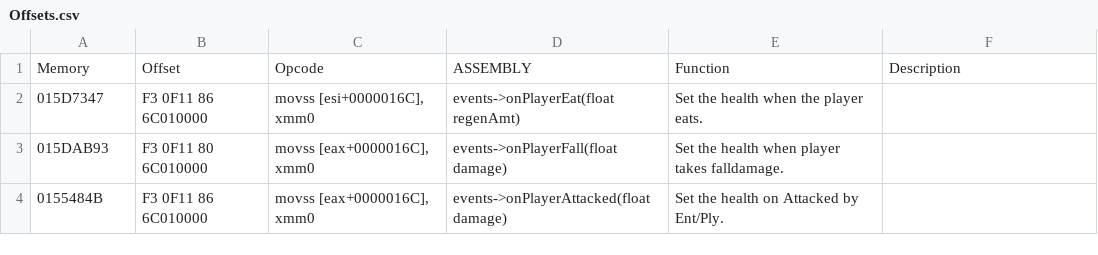
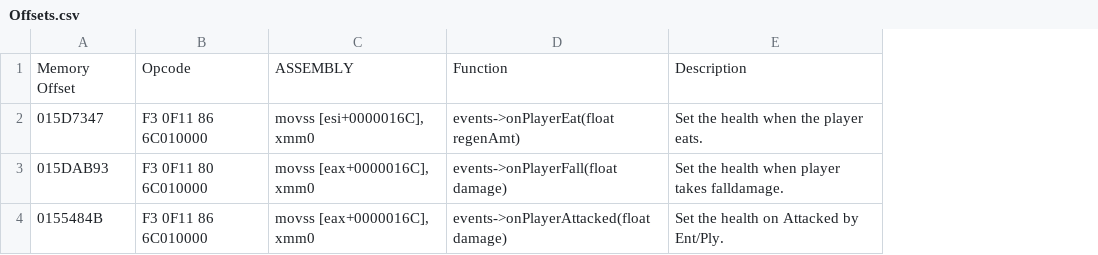
Before and after one commit to CallumCarmicheal/CubedWorld, a CSV file: Offsets.csv, drawn as a sheet; removed rows and columns are numbered as before the commit, all else as after; the diff names each change by its address in the sheet, - before the commit and + after, or states it on an @@ line.

Commit message:
Update Offsets.csv

```diff
--- a/Offsets.csv
+++ b/Offsets.csv
-column E, rows 2-4: Set the health when the player eats. | Set the health when player takes falldamage. | Set the health on Attacked by Ent/Ply.
-row 1: Memory | Offset | Opcode | ASSEMBLY | Function | Description
+row 1: Memory Offset | Opcode | ASSEMBLY | Function | Description
-E2: (empty)
+E2: Set the health when the player eats.
-E3: (empty)
+E3: Set the health when player takes falldamage.
-E4: (empty)
+E4: Set the health on Attacked by Ent/Ply.
```
